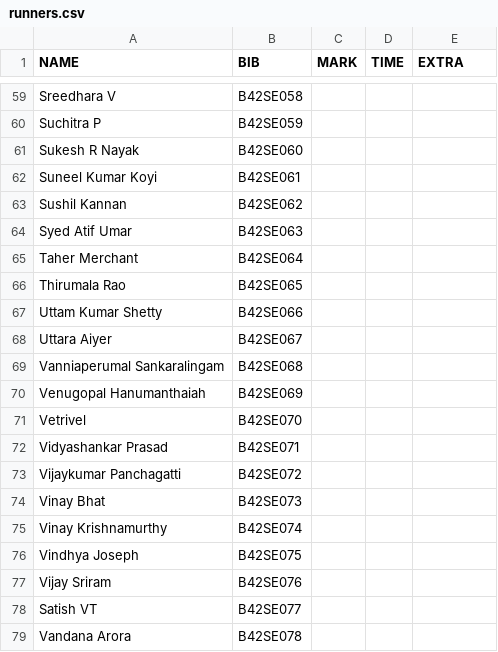
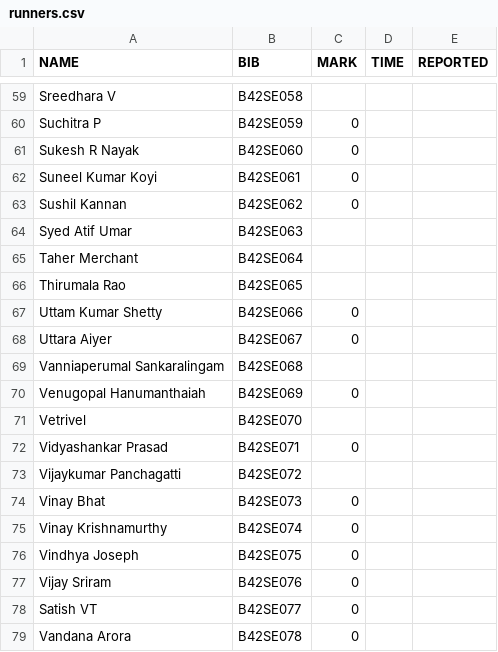
Before and after one commit to parthamallik/ouruniqrun, a CSV file: timing/data/runners.csv, drawn as a sheet; only a part is shown, gaps mark what is left out; the diff covers the shown part only.

```diff
--- a/timing/data/runners.csv
+++ b/timing/data/runners.csv
@@ -1 +1 @@
-NAME,BIB,MARK,TIME,EXTRA
+NAME,BIB,MARK,TIME,REPORTED
@@ -60,4 +60,4 @@ Sreedhara V,B42SE058,,
-Suchitra P,B42SE059,,
-Sukesh R Nayak,B42SE060,,
-Suneel Kumar Koyi,B42SE061,,
-Sushil Kannan,B42SE062,,
+Suchitra P,B42SE059,0,,
+Sukesh R Nayak,B42SE060,0,,
+Suneel Kumar Koyi,B42SE061,0,,
+Sushil Kannan,B42SE062,0,,
@@ -67,2 +67,2 @@ Thirumala Rao,B42SE065,,
-Uttam Kumar Shetty,B42SE066,,
-Uttara Aiyer,B42SE067,,
+Uttam Kumar Shetty,B42SE066,0,,
+Uttara Aiyer,B42SE067,0,,
@@ -70 +70 @@ Vanniaperumal Sankaralingam,B42SE068,,
-Venugopal Hanumanthaiah,B42SE069,,
+Venugopal Hanumanthaiah,B42SE069,0,,
@@ -72 +72 @@ Vetrivel,B42SE070,,
-Vidyashankar Prasad,B42SE071,,
+Vidyashankar Prasad,B42SE071,0,,
@@ -74,6 +74,6 @@ Vijaykumar Panchagatti,B42SE072,,
-Vinay Bhat,B42SE073,,
-Vinay Krishnamurthy,B42SE074,,
-Vindhya Joseph,B42SE075,,
-Vijay Sriram,B42SE076,,
-Satish VT,B42SE077,,
-Vandana Arora,B42SE078,,
+Vinay Bhat,B42SE073,0,,
+Vinay Krishnamurthy,B42SE074,0,,
+Vindhya Joseph,B42SE075,0,,
+Vijay Sriram,B42SE076,0,,
+Satish VT,B42SE077,0,,
+Vandana Arora,B42SE078,0,,
```
Also changed, not shown: 33 edited cells elsewhere in this file.
